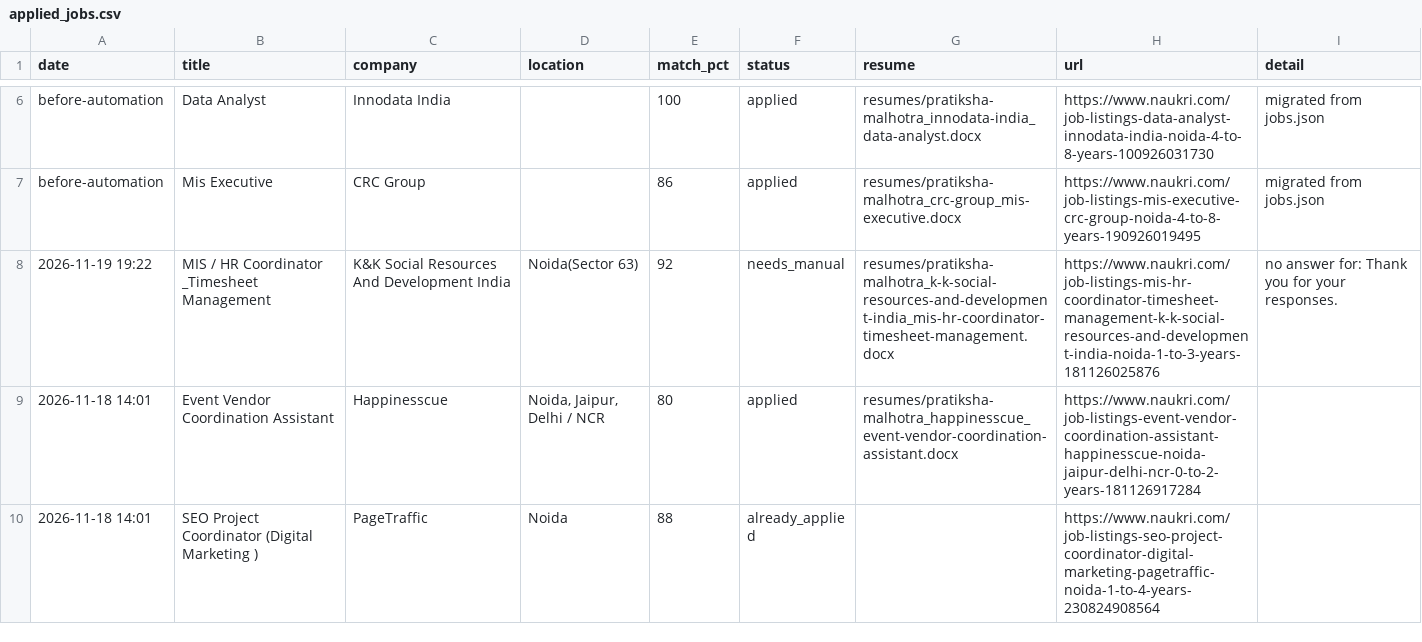
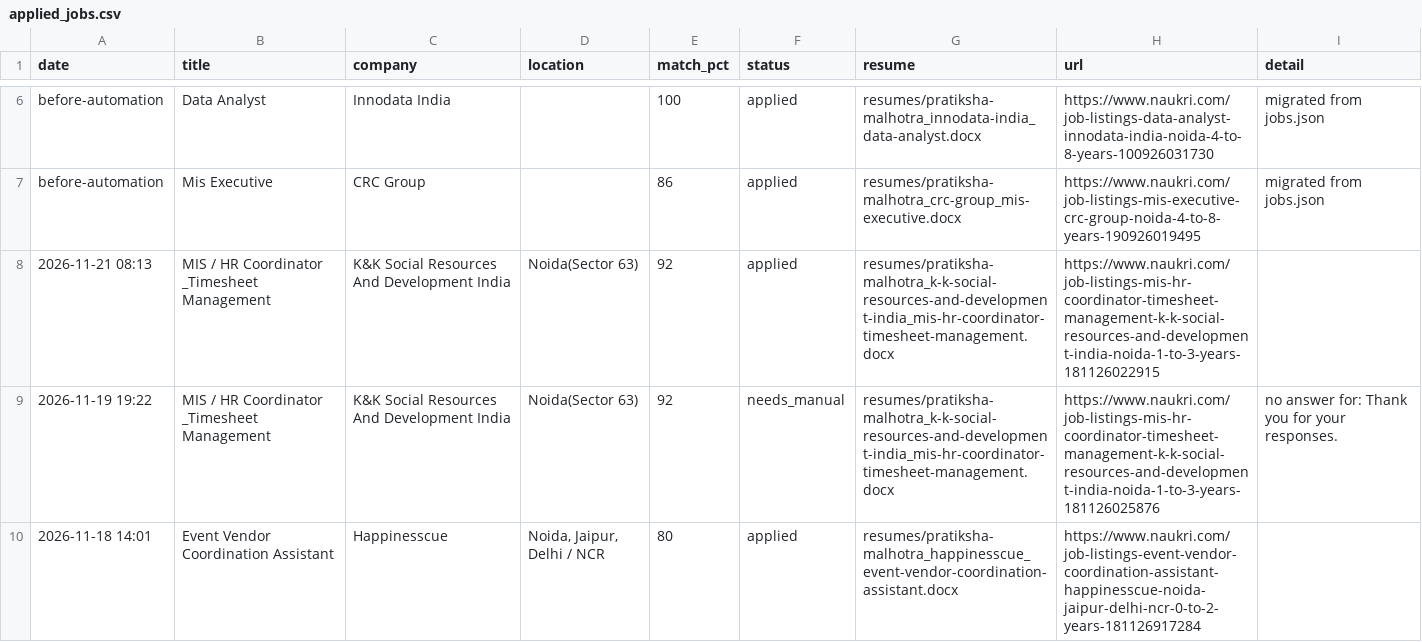
Before and after one commit to RaishavHanspal/NaukriAutoApplier, a CSV file: applied_jobs.csv, drawn as a sheet; only a part is shown, gaps mark what is left out; the shorter side is filled out with more unchanged rows; the diff names each change by its address in the sheet, - before the commit and + after, or states it on an @@ line.

```diff
--- a/applied_jobs.csv
+++ b/applied_jobs.csv
+row 8: 2026-11-21 08:13 | MIS / HR Coordinator _Timesheet Management | K&K Social Resources And Development India | Noida(Sector 63) | 92 | applied | resumes/pratiksha-malhotra_k-k-social-resources-and-development-india_mis-hr-coordinator-timesheet-management.docx | https://www.naukri.com/job-listings-mis-hr-coordinator-timesheet-management-k-k-social-resources-and-development-india-noida-1-to-3-years-181126022915
```
Also changed, not shown: 6 other files.
